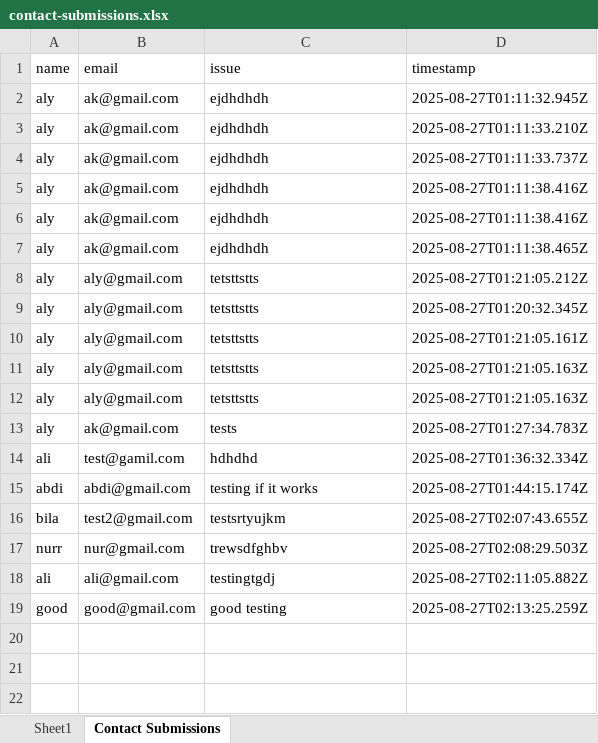
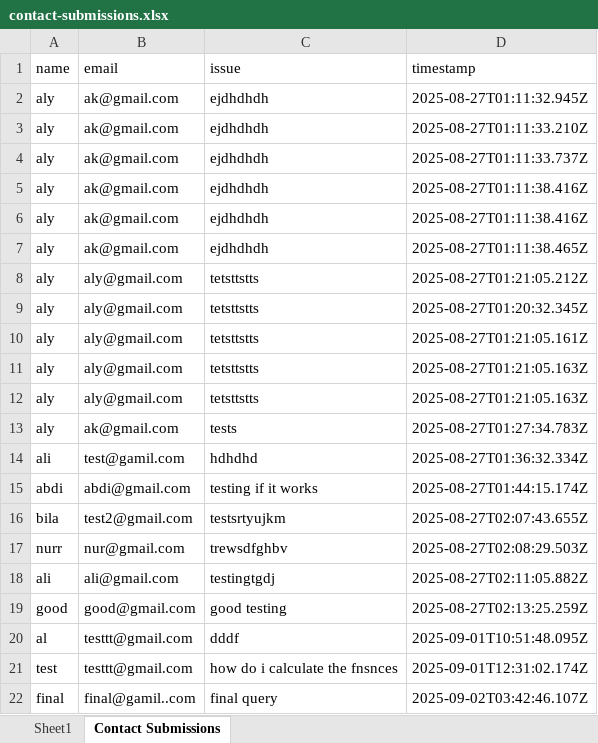
Before and after one commit to alyakbar/Arvocap-chatbot, an Excel workbook: public/contact-submissions.xlsx, sheet Contact Submissions, drawn as a sheet; values as stored, in another font and other column widths than the file's, no borders; the diff names each change by its address in the sheet, - before the commit and + after, or states it on an @@ line.

```diff
--- a/public/contact-submissions.xlsx (sheet Contact Submissions)
+++ b/public/contact-submissions.xlsx (sheet Contact Submissions)
+row 20: al | testtt@gmail.com | dddf | 2025-09-01T10:51:48.095Z
+row 21: test | testtt@gmail.com | how do i calculate the fnsnces | 2025-09-01T12:31:02.174Z
+row 22: final | final@gamil..com | final query | 2025-09-02T03:42:46.107Z
```
Also changed, not shown: 16 other files.
